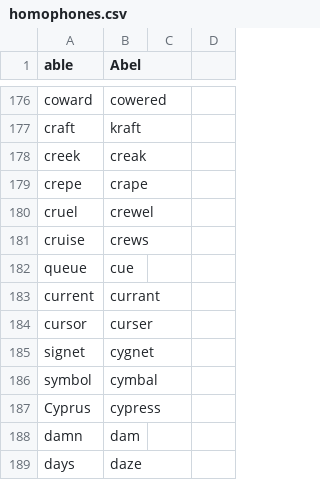
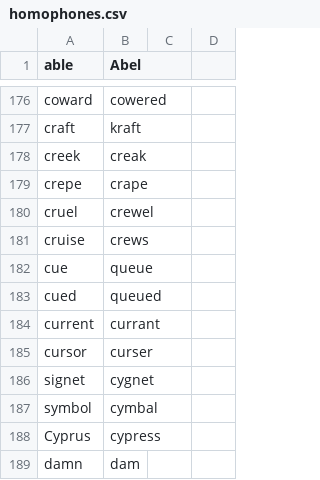
Before and after one commit to nriley/talon_community, a CSV file: core/homophones/homophones.csv, drawn as a sheet; only a part is shown, gaps mark what is left out; the shorter side is filled out with more unchanged rows; removed rows and columns are numbered as before the commit, all else as after; the diff names each change by its address in the sheet, - before the commit and + after, or states it on an @@ line.

Commit message:
Homophones.

```diff
--- a/core/homophones/homophones.csv
+++ b/core/homophones/homophones.csv
-row 182: queue | cue
+row 182: cue | queue
+row 183: cued | queued
```
